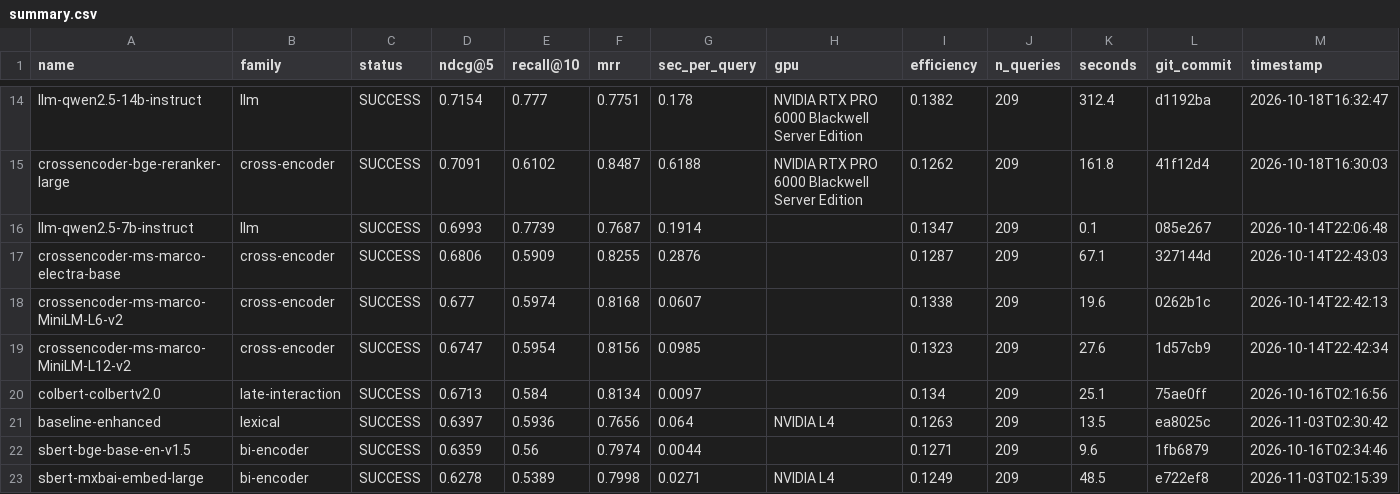
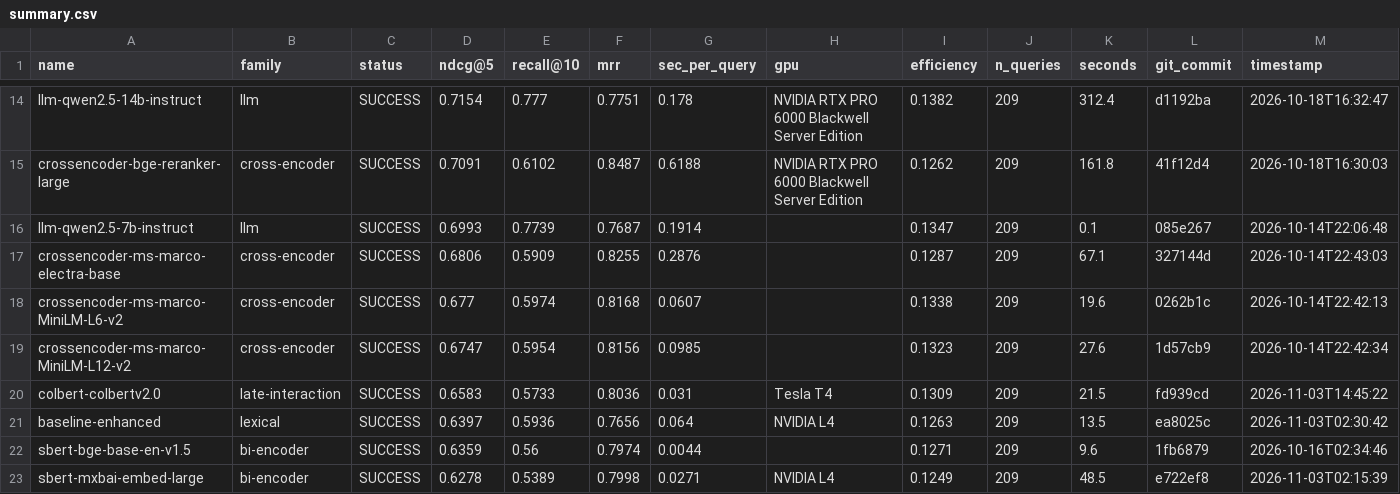
Before and after one commit to ahsank/restaurant-search, a CSV file: research/agent/summary.csv, drawn as a sheet; only a part is shown, gaps mark what is left out; the diff names each change by its address in the sheet, - before the commit and + after, or states it on an @@ line.

Commit message:
Agent iter 71: change_code

```diff
--- a/research/agent/summary.csv
+++ b/research/agent/summary.csv
-D20 (ndcg@5): 0.6713
+D20 (ndcg@5): 0.6583
-E20 (recall@10): 0.584
+E20 (recall@10): 0.5733
-F20 (mrr): 0.8134
+F20 (mrr): 0.8036
-G20 (sec_per_query): 0.0097
+G20 (sec_per_query): 0.031
-H20 (gpu): (empty)
+H20 (gpu): Tesla T4
-I20 (efficiency): 0.134
+I20 (efficiency): 0.1309
-K20 (seconds): 25.1
+K20 (seconds): 21.5
-L20 (git_commit): 75ae0ff
+L20 (git_commit): fd939cd
-M20 (timestamp): 2026-10-16T02:16:56
+M20 (timestamp): 2026-11-03T14:45:22
```
Also changed, not shown: 7 other files.
